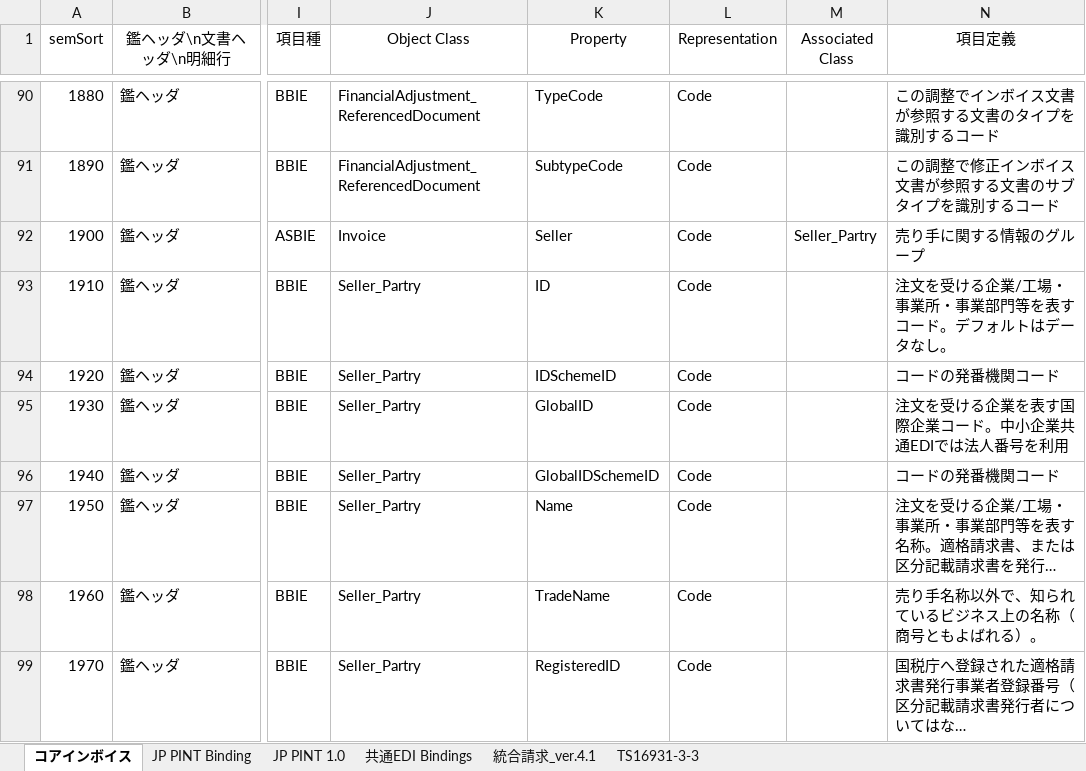
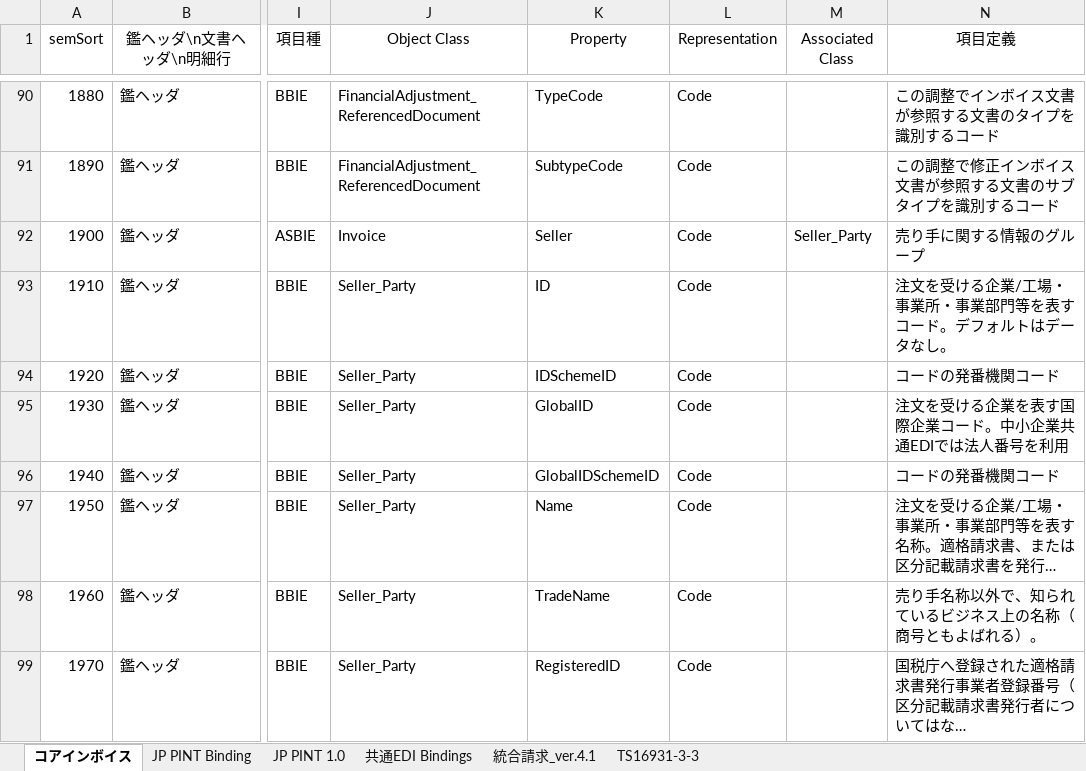
Before and after one commit to pontsoleil/Japan_core, an Excel workbook: data/base/230407コアインボイス.xlsx, sheet コアインボイス, drawn as a sheet; only a part is shown, gaps mark what is left out; long unchanged cells end in …; values as stored, in another font and other column widths than the file's, no borders; conditional formats not drawn; the diff covers the shown part only; the diff names each change by its address in the sheet, - before the commit and + after, or states it on an @@ line.

Commit message:
Update 230407コアインボイス.xlsx

```diff
--- a/data/base/230407コアインボイス.xlsx (sheet コアインボイス)
+++ b/data/base/230407コアインボイス.xlsx (sheet コアインボイス)
-M92 (Associated Class): Seller_Partry
+M92 (Associated Class): Seller_Party
-J93:J99 (Object Class): Seller_Partry
+J93:J99 (Object Class): Seller_Party
```
Also changed, not shown: 68 edited cells elsewhere in this sheet.
